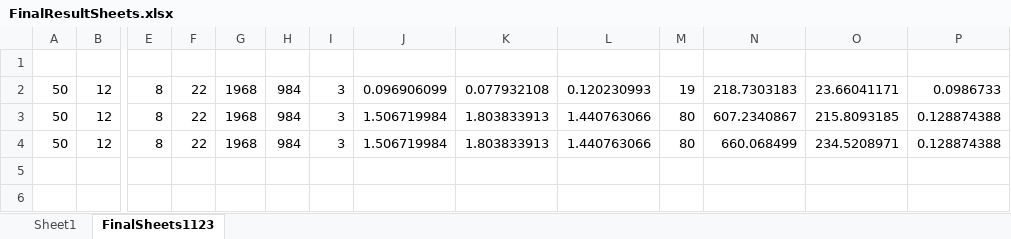
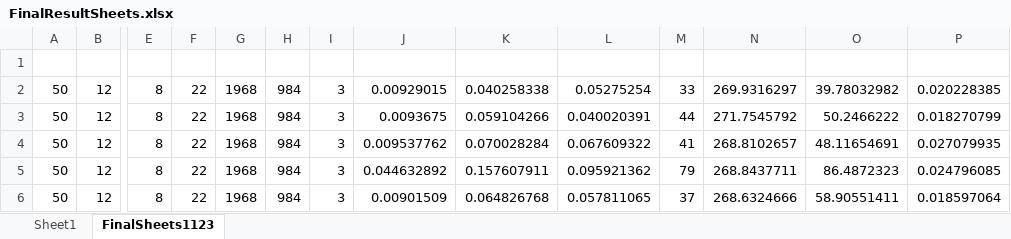
Before and after one commit to architmatta/Band, an Excel workbook: optimize_processing/FinalResultSheets.xlsx, sheet FinalSheets1123, drawn as a sheet; only a part is shown, gaps mark what is left out; values as stored, in another font and other column widths than the file's, no borders; rows hold the shown columns only; the diff names each change by its address in the sheet, - before the commit and + after, or states it on an @@ line.

```diff
--- a/optimize_processing/FinalResultSheets.xlsx (sheet FinalSheets1123)
+++ b/optimize_processing/FinalResultSheets.xlsx (sheet FinalSheets1123)
-J2: 0.096906099
+J2: 0.00929015
-K2: 0.077932108
+K2: 0.040258338
-L2: 0.120230993
+L2: 0.05275254
-M2: 19
+M2: 33
-N2: 218.7303183
+N2: 269.9316297
-O2: 23.66041171
+O2: 39.78032982
-P2: 0.0986733
+P2: 0.020228385
-J3: 1.506719984
+J3: 0.0093675
-K3: 1.803833913
+K3: 0.059104266
-L3: 1.440763066
+L3: 0.040020391
-M3: 80
+M3: 44
-N3: 607.2340867
+N3: 271.7545792
-O3: 215.8093185
+O3: 50.2466222
-P3: 0.128874388
+P3: 0.018270799
-J4: 1.506719984
+J4: 0.009537762
-K4: 1.803833913
+K4: 0.070028284
-L4: 1.440763066
+L4: 0.067609322
-M4: 80
+M4: 41
-N4: 660.068499
+N4: 268.8102657
-O4: 234.5208971
+O4: 48.11654691
-P4: 0.128874388
+P4: 0.027079935
+row 5: 50 | 12 | 8 | 22 | 1968 | 984 | 3 | 0.044632892 | 0.157607911 | 0.095921362 | 79 | 268.8437711 | 86.4872323 | 0.024796085
+row 6: 50 | 12 | 8 | 22 | 1968 | 984 | 3 | 0.00901509 | 0.064826768 | 0.057811065 | 37 | 268.6324666 | 58.90551411 | 0.018597064
```
Also changed, not shown: sheet Sheet1, 3 other files.
